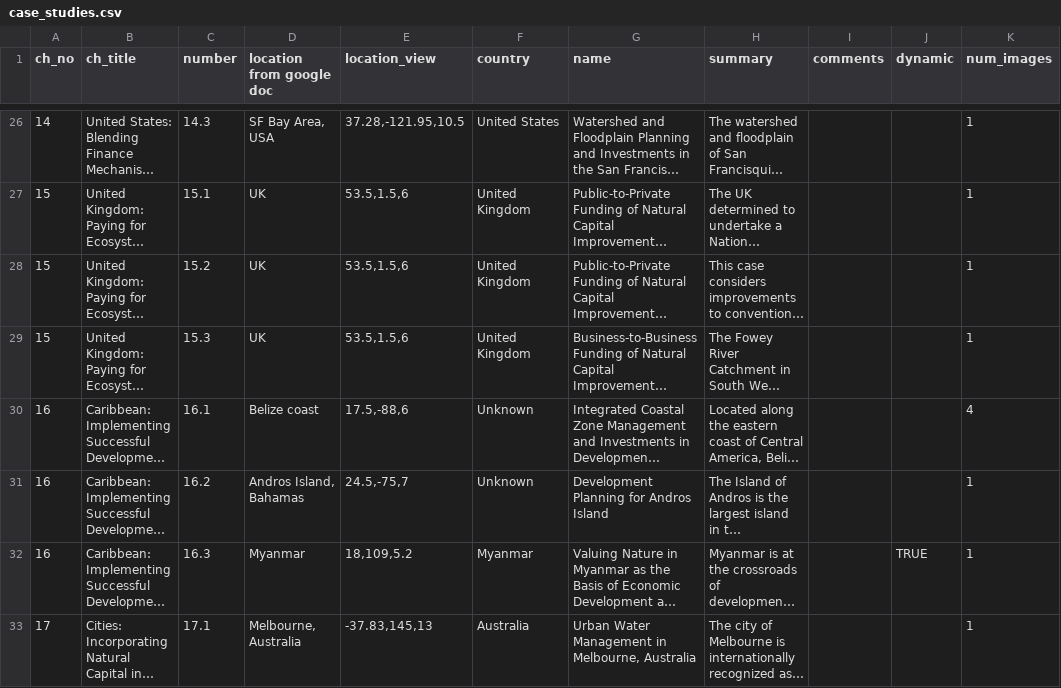
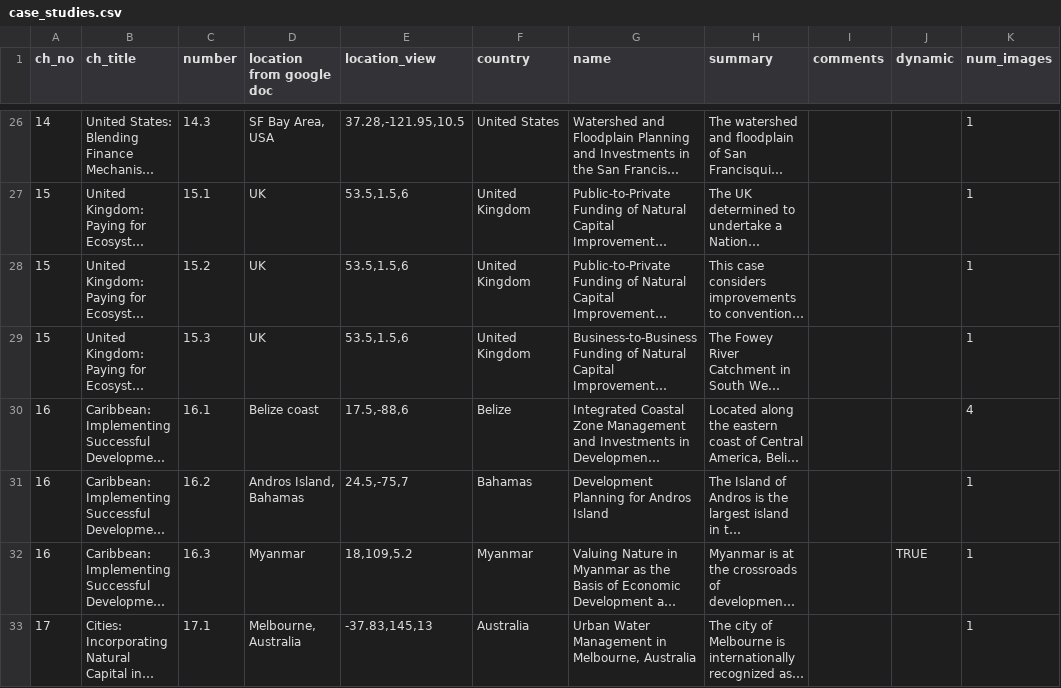
Before and after one commit to charlottegiseleweil/viz, a CSV file: GreenGrowthBook/data/case_studies.csv, drawn as a sheet; only a part is shown, gaps mark what is left out; long unchanged cells end in …; the diff names each change by its address in the sheet, - before the commit and + after, or states it on an @@ line.

```diff
--- a/GreenGrowthBook/data/case_studies.csv
+++ b/GreenGrowthBook/data/case_studies.csv
-F30 (country): Unknown
+F30 (country): Belize
-F31 (country): Unknown
+F31 (country): Bahamas
```
Also changed, not shown: GreenGrowthBook/data/countries.csv, 4 other files.
